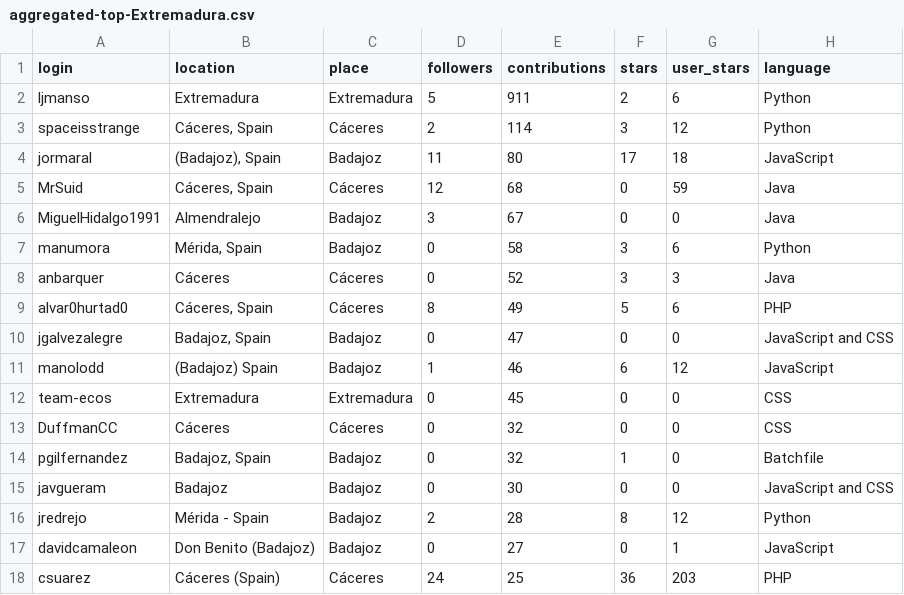
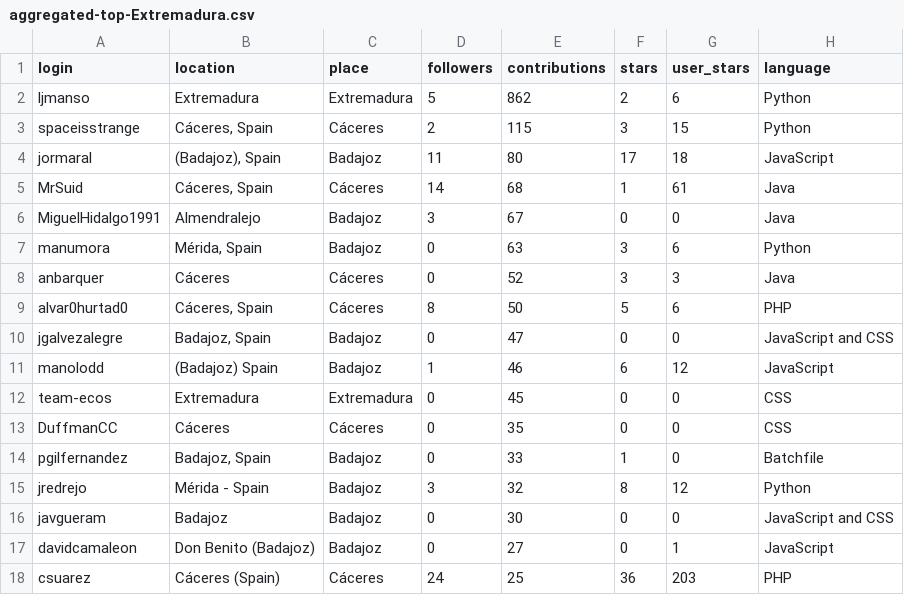
Before and after one commit to JJ/top-github-users-data, a CSV file: data/processed/aggregated-top-Extremadura.csv, drawn as a sheet; only a part is shown; the diff covers the shown part only.

```diff
--- a/data/processed/aggregated-top-Extremadura.csv
+++ b/data/processed/aggregated-top-Extremadura.csv
@@ -1,10 +1,10 @@
 login; location; place; followers; contributions; stars; user_stars; language
-ljmanso;Extremadura;Extremadura;5;911;2;6;Python
-spaceisstrange;Cáceres, Spain;Cáceres;2;114;3;12;Python
+ljmanso;Extremadura;Extremadura;5;862;2;6;Python
+spaceisstrange;Cáceres, Spain;Cáceres;2;115;3;15;Python
 jormaral;(Badajoz), Spain;Badajoz;11;80;17;18;JavaScript
-MrSuid;Cáceres, Spain;Cáceres;12;68;0;59;Java
+MrSuid;Cáceres, Spain;Cáceres;14;68;1;61;Java
 MiguelHidalgo1991;Almendralejo;Badajoz;3;67;0;0;Java
-manumora;Mérida, Spain;Badajoz;0;58;3;6;Python
+manumora;Mérida, Spain;Badajoz;0;63;3;6;Python
 anbarquer;Cáceres;Cáceres;0;52;3;3;Java
-alvar0hurtad0;Cáceres, Spain;Cáceres;8;49;5;6;PHP
+alvar0hurtad0;Cáceres, Spain;Cáceres;8;50;5;6;PHP
 jgalvezalegre;Badajoz, Spain;Badajoz;0;47;0;0;JavaScript and CSS
@@ -12,6 +12,6 @@ manolodd;(Badajoz) Spain;Badajoz;1;46;6;12;JavaScript
 team-ecos;Extremadura;Extremadura;0;45;0;0;CSS
-DuffmanCC;Cáceres;Cáceres;0;32;0;0;CSS
-pgilfernandez;Badajoz, Spain;Badajoz;0;32;1;0;Batchfile
+DuffmanCC;Cáceres;Cáceres;0;35;0;0;CSS
+pgilfernandez;Badajoz, Spain;Badajoz;0;33;1;0;Batchfile
+jredrejo;Mérida - Spain;Badajoz;3;32;8;12;Python
 javgueram;Badajoz;Badajoz;0;30;0;0;JavaScript and CSS
-jredrejo;Mérida - Spain;Badajoz;2;28;8;12;Python
 davidcamaleon;Don Benito (Badajoz);Badajoz;0;27;0;1;JavaScript
```
Also changed, not shown: 8 added rows, 7 removed rows, 8 moved rows and 3 edited cells elsewhere in this file, data/processed/aggregated-top-Catalunya.csv, data/processed/aggregated-top-Euskadi.csv, 17 other files.
